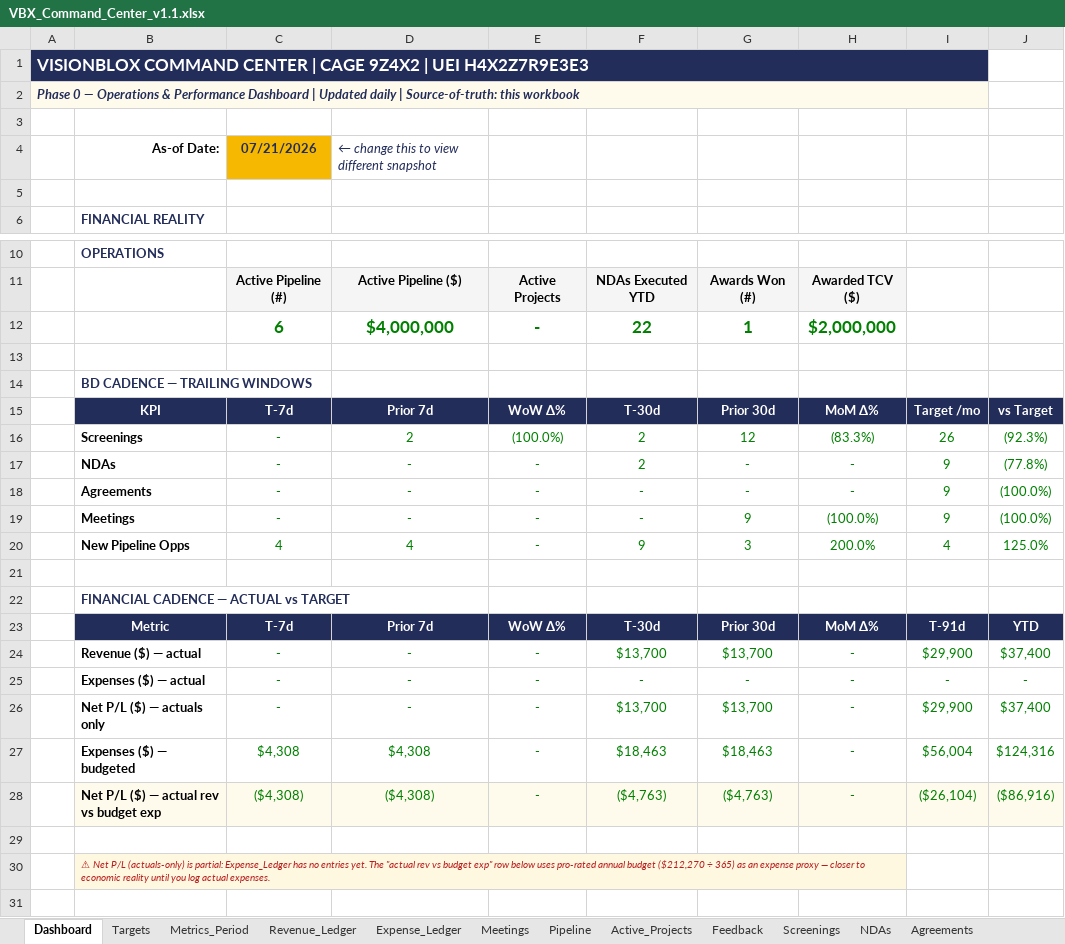
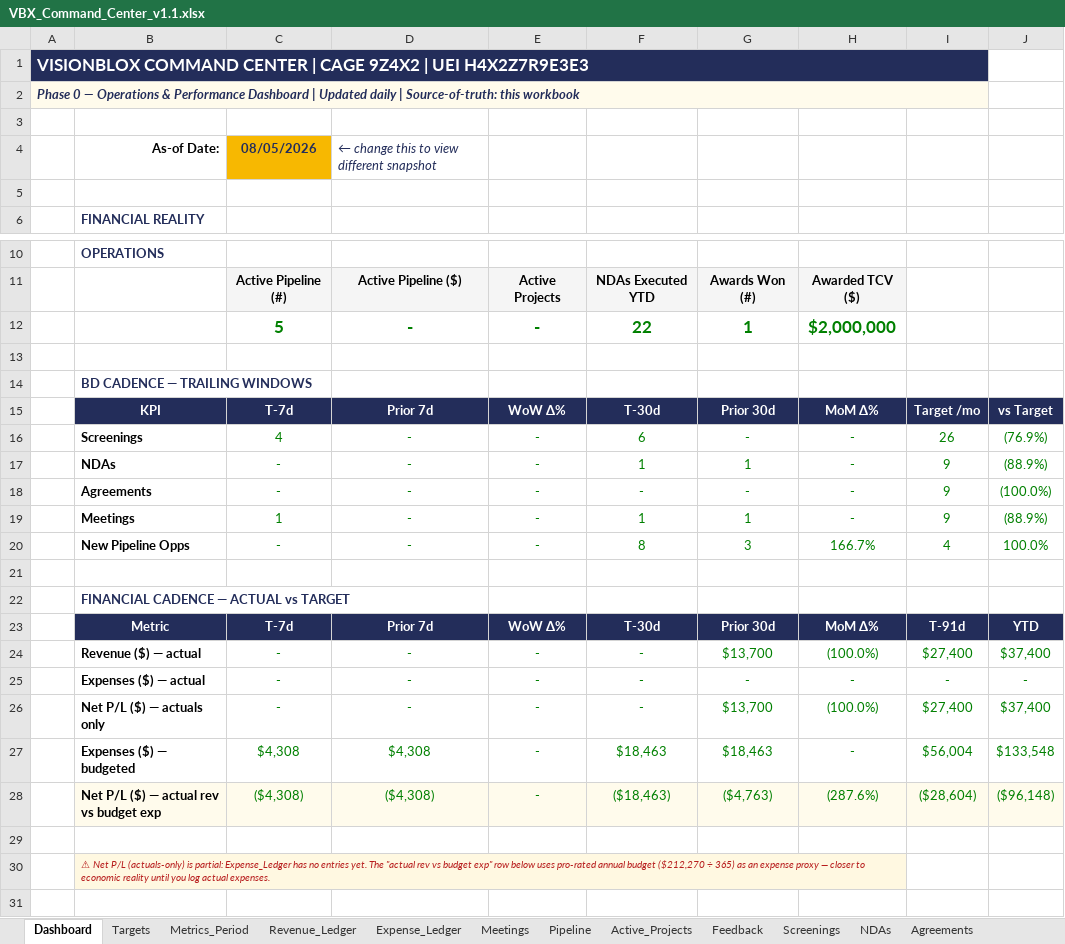
Before and after one commit to khaaliswooden-max/vbx-cc, an Excel workbook: VBX_Command_Center_v1.1.xlsx, sheet Dashboard, drawn as a sheet; only a part is shown, gaps mark what is left out; values as stored, in another font and other column widths than the file's, no borders; conditional formats not drawn; removed rows and columns are numbered as before the commit, all else as after; the diff names each change by its address in the sheet, - before the commit and + after, or states it on an @@ line.

```diff
--- a/VBX_Command_Center_v1.1.xlsx (sheet Dashboard)
+++ b/VBX_Command_Center_v1.1.xlsx (sheet Dashboard)
-C4: 07/21/2026
+C4: 08/05/2026
-C12: 6
+C12: 5
-D12: $4,000,000
+D12: -
-row 16:  | Screenings | - | 2 | (100.0%) | 2 | 12 | (83.3%) | 26 | (92.3%)
+row 16:  | Screenings | 4 | - | - | 6 | - | - | 26 | (76.9%)
-F17: 2
+F17: 1
-G17: -
+G17: 1
-J17: (77.8%)
+J17: (88.9%)
-row 19:  | Meetings | - | - | - | - | 9 | (100.0%) | 9 | (100.0%)
-row 20:  | New Pipeline Opps | 4 | 4 | - | 9 | 3 | 200.0% | 4 | 125.0%
+row 19:  | Meetings | 1 | - | - | 1 | 1 | - | 9 | (88.9%)
+row 20:  | New Pipeline Opps | - | - | - | 8 | 3 | 166.7% | 4 | 100.0%
-F24: $13,700
+F24: -
-H24: -
+H24: (100.0%)
-I24: $29,900
+I24: $27,400
-F26: $13,700
+F26: -
-H26: -
+H26: (100.0%)
-I26: $29,900
+I26: $27,400
-J27: $124,316
+J27: $133,548
-F28: ($4,763)
+F28: ($18,463)
-H28: -
+H28: (287.6%)
-I28: ($26,104)
+I28: ($28,604)
-J28: ($86,916)
+J28: ($96,148)
```
Also changed, not shown: sheet Metrics_Period, sheet Screenings, sheet Meetings, sheet Pipeline, 1 other file.
